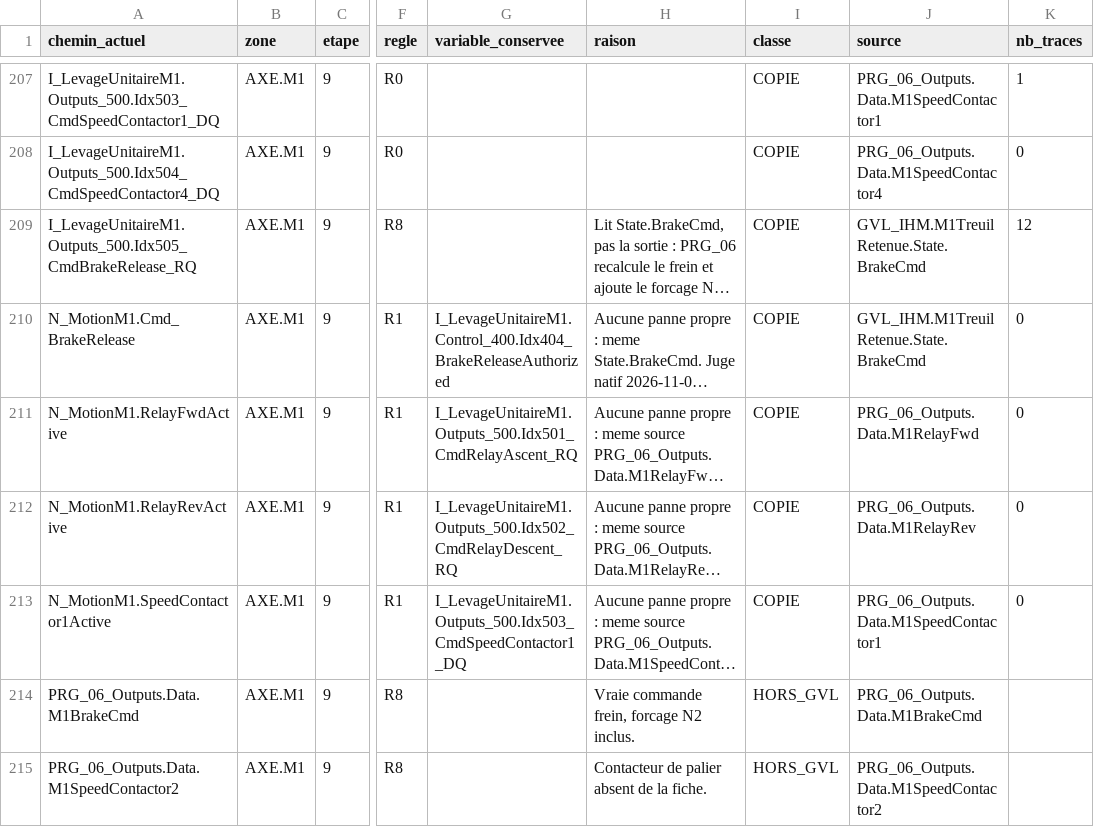
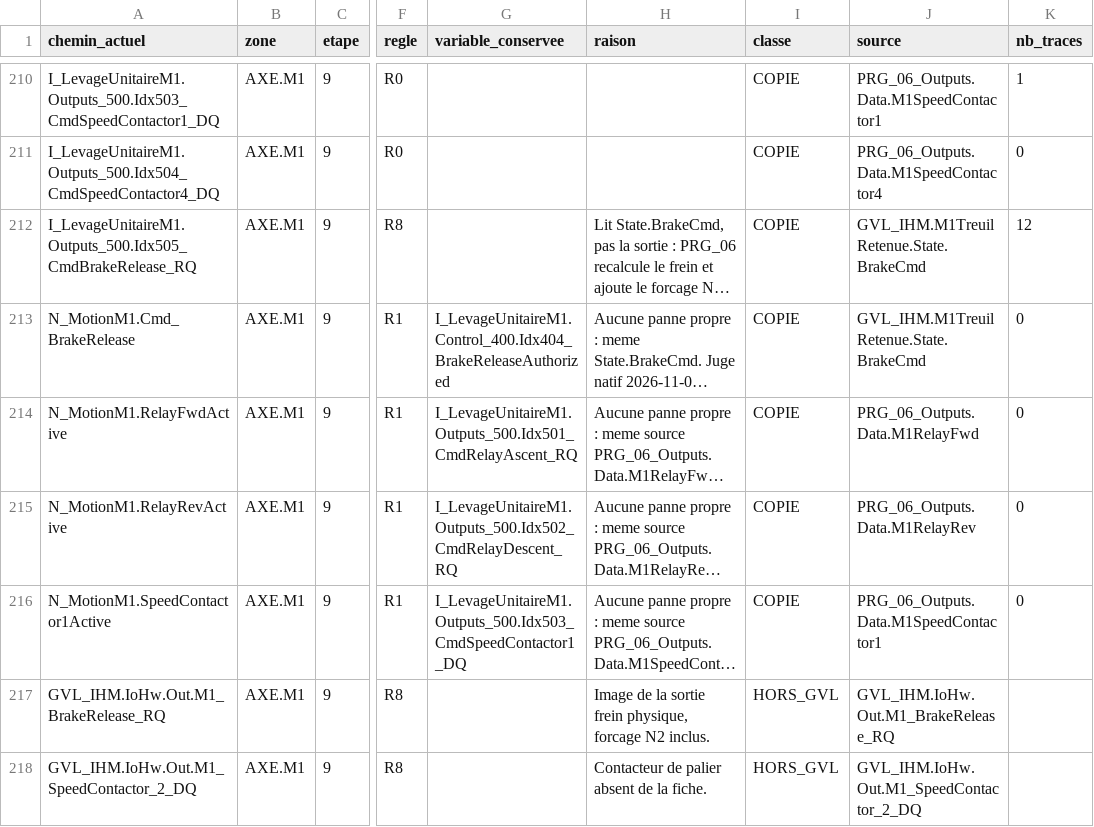
Before and after one commit to MatGros/2026_Projet_YGO_ExcavatriceDragage, a CSV file: DOC/WFLOW/ETUDES/T428_J2_STRUCTURE/TABLE_CORRESPONDANCE.csv, drawn as a sheet; only a part is shown, gaps mark what is left out; long unchanged cells end in …; addresses are those after the commit; the diff covers the shown part only; the diff names each change by its address in the sheet, - before the commit and + after, or states it on an @@ line.

```diff
--- a/DOC/WFLOW/ETUDES/T428_J2_STRUCTURE/TABLE_CORRESPONDANCE.csv
+++ b/DOC/WFLOW/ETUDES/T428_J2_STRUCTURE/TABLE_CORRESPONDANCE.csv
-A217 (chemin_actuel): PRG_06_Outputs.Data.M1BrakeCmd
+A217 (chemin_actuel): GVL_IHM.IoHw.Out.M1_BrakeRelease_RQ
-H217 (raison): Vraie commande frein, forcage N2…
+H217 (raison): Image de la sortie frein physique, forcage N2…
-J217 (source): PRG_06_Outputs.Data.M1BrakeCmd
+J217 (source): GVL_IHM.IoHw.Out.M1_BrakeRelease_RQ
-A218 (chemin_actuel): PRG_06_Outputs.Data.M1SpeedContactor2
+A218 (chemin_actuel): GVL_IHM.IoHw.Out.M1_SpeedContactor_2_DQ
-J218 (source): PRG_06_Outputs.Data.M1SpeedContactor2
+J218 (source): GVL_IHM.IoHw.Out.M1_SpeedContactor_2_DQ
```
Also changed, not shown: 8 added rows and 18 edited cells elsewhere in this file, 9 other files.
